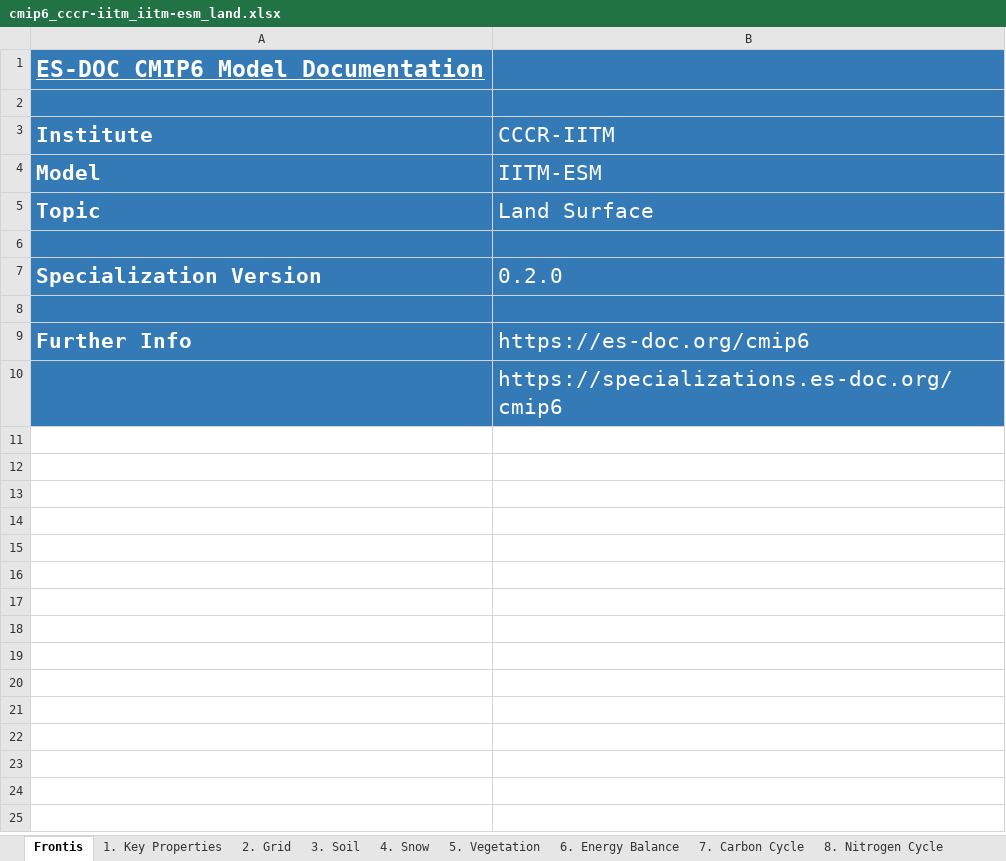
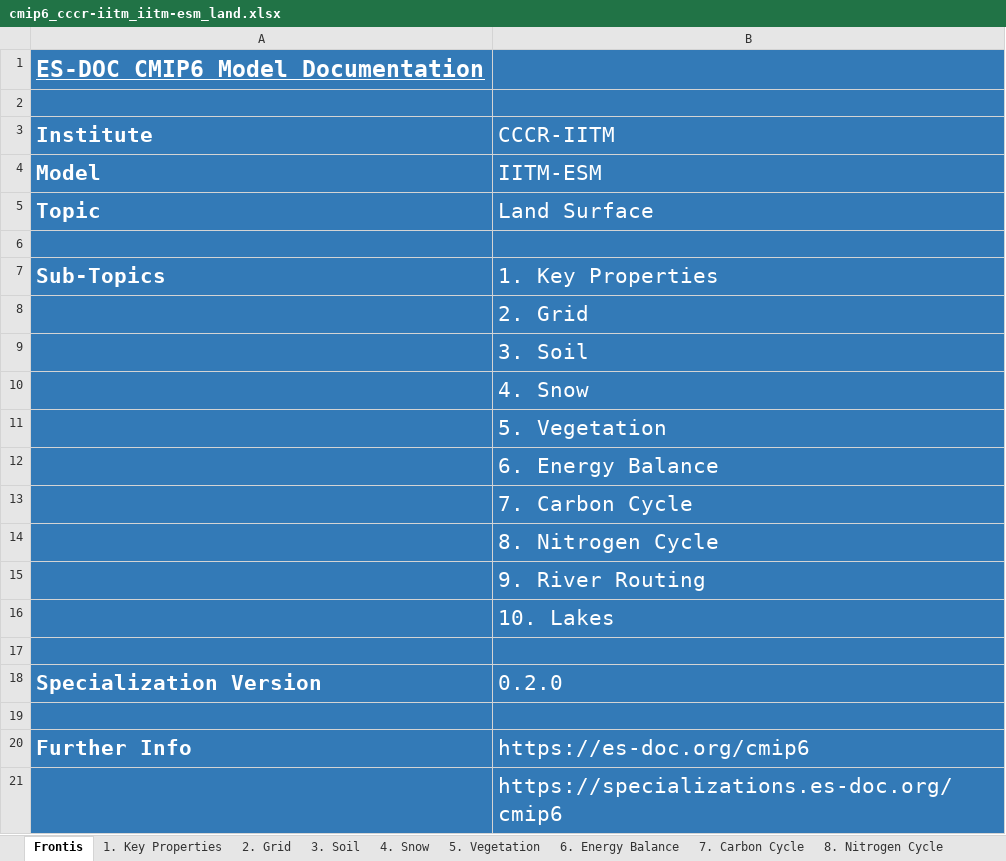
Before and after one commit to ES-DOC-INSTITUTIONAL/cccr-iitm, an Excel workbook: cmip6/models/iitm-esm/cmip6_cccr-iitm_iitm-esm_land.xlsx, sheet Frontis, drawn as a sheet; values as stored, in another font and other column widths than the file's, no borders; the diff names each change by its address in the sheet, - before the commit and + after, or states it on an @@ line.

```diff
--- a/cmip6/models/iitm-esm/cmip6_cccr-iitm_iitm-esm_land.xlsx (sheet Frontis)
+++ b/cmip6/models/iitm-esm/cmip6_cccr-iitm_iitm-esm_land.xlsx (sheet Frontis)
+row 7: Sub-Topics | 1. Key Properties
+row 8:  | 2. Grid
+row 9:  | 3. Soil
+row 10:  | 4. Snow
+row 11:  | 5. Vegetation
+row 12:  | 6. Energy Balance
+row 13:  | 7. Carbon Cycle
+row 14:  | 8. Nitrogen Cycle
+row 15:  | 9. River Routing
+row 16:  | 10. Lakes
+row 17: (empty)
```
Also changed, not shown: cmip6/models/iitm-esm/cmip6_cccr-iitm_iitm-esm_aerosol.xlsx, cmip6/models/iitm-esm/cmip6_cccr-iitm_iitm-esm_atmos.xlsx, 11 other files.
